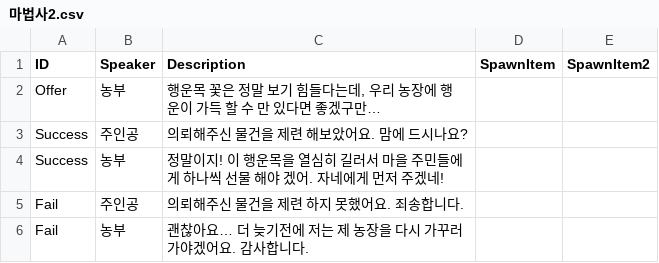
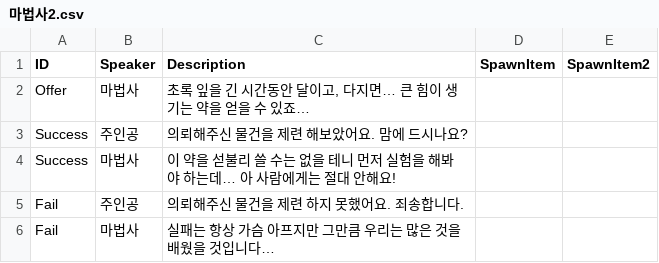
Before and after one commit to megantrio/JungleW3, a CSV file: Assets/Resources/Database/Descriptions/마법사2.csv, drawn as a sheet.

```diff
--- a/Assets/Resources/Database/Descriptions/마법사2.csv
+++ b/Assets/Resources/Database/Descriptions/마법사2.csv
@@ -1,6 +1,6 @@
 ID,Speaker,Description,SpawnItem,SpawnItem2
-Offer,농부,"행운목 꽃은 정말 보기 힘들다는데, 우리 농장에 행운이 가득 할 수 만 있다면 좋겠구만…",,
+Offer,마법사,"초록 잎을 긴 시간동안 달이고, 다지면… 큰 힘이 생기는 약을 얻을 수 있죠…",,
 Success,주인공,의뢰해주신 물건을 제련 해보았어요. 맘에 드시나요?,,
-Success,농부,정말이지! 이 행운목을 열심히 길러서 마을 주민들에게 하나씩 선물 해야 겠어. 자네에게 먼저 주겠네!,,
+Success,마법사,이 약을 섣불리 쓸 수는 없을 테니 먼저 실험을 해봐야 하는데… 아 사람에게는 절대 안해요!,,
 Fail,주인공,의뢰해주신 물건을 제련 하지 못했어요. 죄송합니다.,,
-Fail,농부,괜찮아요… 더 늦기전에 저는 제 농장을 다시 가꾸러 가야겠어요. 감사합니다.,,
+Fail,마법사,실패는 항상 가슴 아프지만 그만큼 우리는 많은 것을 배웠을 것입니다…,,
```
Also changed, not shown: Assets/Resources/Database/Descriptions/마법사.csv, Assets/Resources/Database/NPCData.csv, 11 other files.
